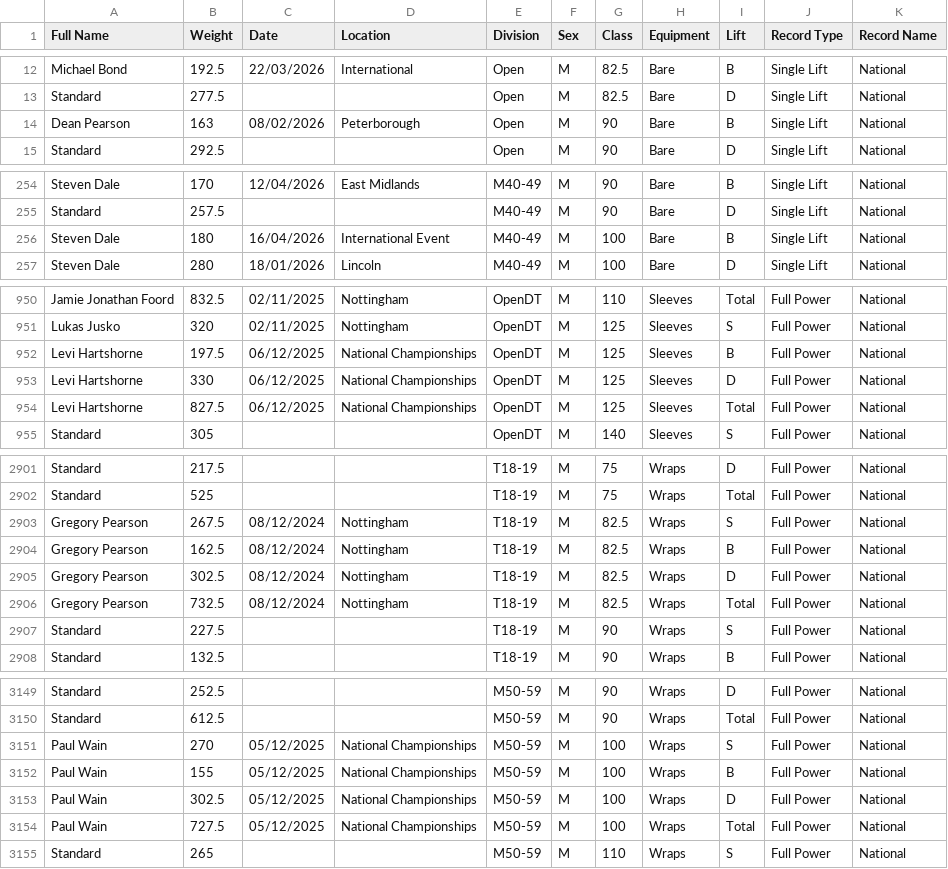
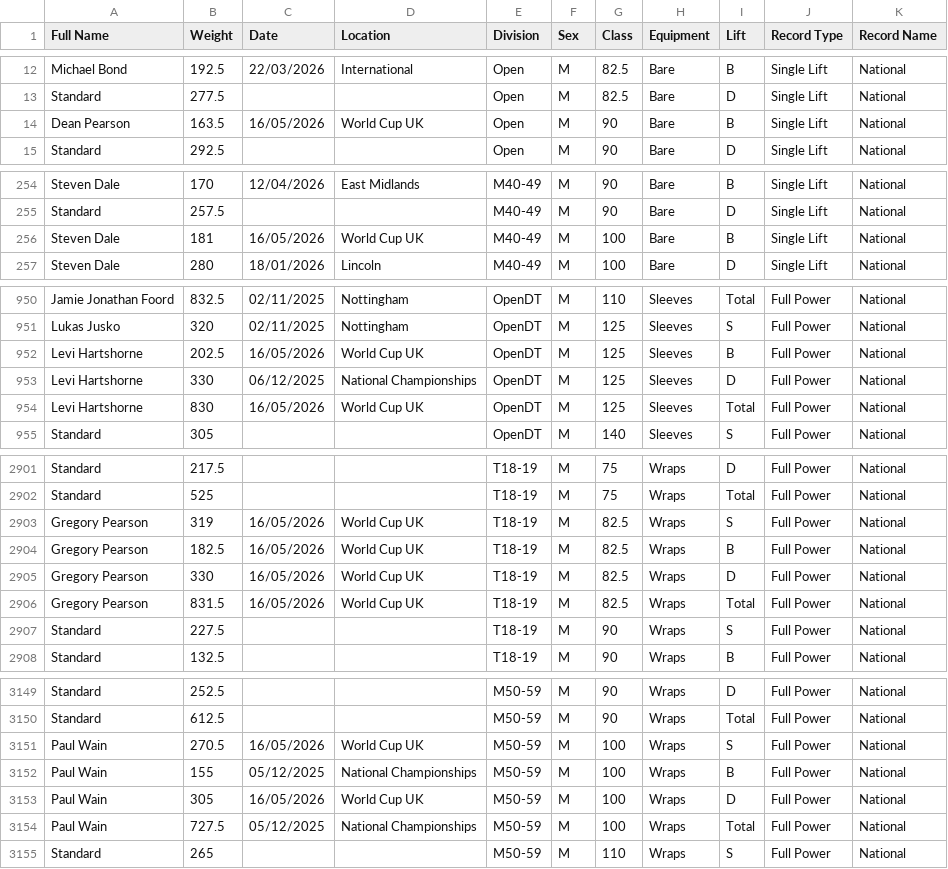
Before and after one commit to AdamWRPF/records, a CSV file: Records Master Sheet.csv, drawn as a sheet; only a part is shown, gaps mark what is left out; the diff covers the shown part only.

```diff
--- a/Records Master Sheet.csv
+++ b/Records Master Sheet.csv
@@ -13,3 +13,3 @@ Michael Bond,192.5,22/03/2026,International,Open,M,82.5,Bare,B,Single Lift,Natio
 Standard,277.5,,,Open,M,82.5,Bare,D,Single Lift,National
-Dean Pearson,163,08/02/2026,Peterborough,Open,M,90,Bare,B,Single Lift,National
+Dean Pearson,163.5,16/05/2026,World Cup UK,Open,M,90,Bare,B,Single Lift,National
 Standard,292.5,,,Open,M,90,Bare,D,Single Lift,National
@@ -255,3 +255,3 @@ Steven Dale,170,12/04/2026,East Midlands,M40-49,M,90,Bare,B,Single Lift,National
 Standard,257.5,,,M40-49,M,90,Bare,D,Single Lift,National
-Steven Dale,180,16/04/2026,International Event,M40-49,M,100,Bare,B,Single Lift,National
+Steven Dale,181,16/05/2026,World Cup UK,M40-49,M,100,Bare,B,Single Lift,National
 Steven Dale,280,18/01/2026,Lincoln,M40-49,M,100,Bare,D,Single Lift,National
@@ -951,5 +951,5 @@ Jamie Jonathan Foord,832.5,02/11/2025,Nottingham,OpenDT,M,110,Sleeves,Total,Full
 Lukas Jusko,320,02/11/2025,Nottingham,OpenDT,M,125,Sleeves,S,Full Power,National
-Levi Hartshorne,197.5,06/12/2025,National Championships,OpenDT,M,125,Sleeves,B,Full Power,National
+Levi Hartshorne,202.5,16/05/2026,World Cup UK,OpenDT,M,125,Sleeves,B,Full Power,National
 Levi Hartshorne,330,06/12/2025,National Championships,OpenDT,M,125,Sleeves,D,Full Power,National
-Levi Hartshorne,827.5,06/12/2025,National Championships,OpenDT,M,125,Sleeves,Total,Full Power,National
+Levi Hartshorne,830,16/05/2026,World Cup UK,OpenDT,M,125,Sleeves,Total,Full Power,National
 Standard,305,,,OpenDT,M,140,Sleeves,S,Full Power,National
@@ -2902,6 +2902,6 @@ Standard,217.5,,,T18-19,M,75,Wraps,D,Full Power,National
 Standard,525,,,T18-19,M,75,Wraps,Total,Full Power,National
-Gregory Pearson,267.5,08/12/2024,Nottingham,T18-19,M,82.5,Wraps,S,Full Power,National
-Gregory Pearson,162.5,08/12/2024,Nottingham,T18-19,M,82.5,Wraps,B,Full Power,National
-Gregory Pearson,302.5,08/12/2024,Nottingham,T18-19,M,82.5,Wraps,D,Full Power,National
-Gregory Pearson,732.5,08/12/2024,Nottingham,T18-19,M,82.5,Wraps,Total,Full Power,National
+Gregory Pearson,319,16/05/2026,World Cup UK,T18-19,M,82.5,Wraps,S,Full Power,National
+Gregory Pearson,182.5,16/05/2026,World Cup UK,T18-19,M,82.5,Wraps,B,Full Power,National
+Gregory Pearson,330,16/05/2026,World Cup UK,T18-19,M,82.5,Wraps,D,Full Power,National
+Gregory Pearson,831.5,16/05/2026,World Cup UK,T18-19,M,82.5,Wraps,Total,Full Power,National
 Standard,227.5,,,T18-19,M,90,Wraps,S,Full Power,National
@@ -3150,5 +3150,5 @@ Standard,252.5,,,M50-59,M,90,Wraps,D,Full Power,National
 Standard,612.5,,,M50-59,M,90,Wraps,Total,Full Power,National
-Paul Wain,270,05/12/2025,National Championships,M50-59,M,100,Wraps,S,Full Power,National
+Paul Wain,270.5,16/05/2026,World Cup UK,M50-59,M,100,Wraps,S,Full Power,National
 Paul Wain,155,05/12/2025,National Championships,M50-59,M,100,Wraps,B,Full Power,National
-Paul Wain,302.5,05/12/2025,National Championships,M50-59,M,100,Wraps,D,Full Power,National
+Paul Wain,305,16/05/2026,World Cup UK,M50-59,M,100,Wraps,D,Full Power,National
 Paul Wain,727.5,05/12/2025,National Championships,M50-59,M,100,Wraps,Total,Full Power,National
```
Also changed, not shown: 55 edited cells elsewhere in this file.
